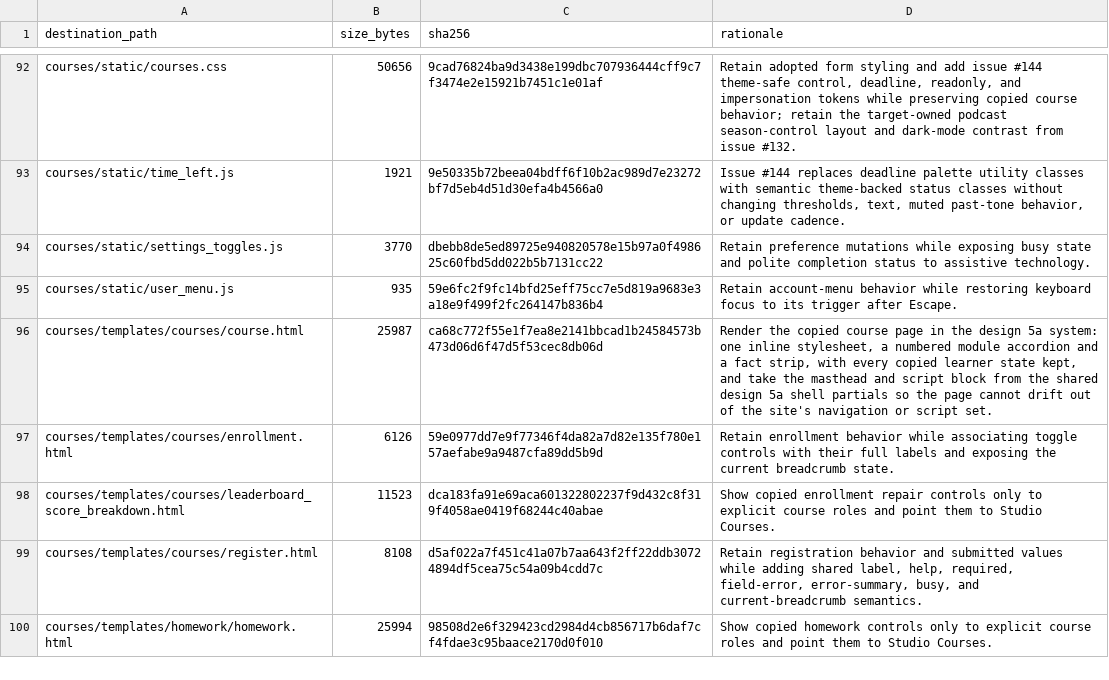
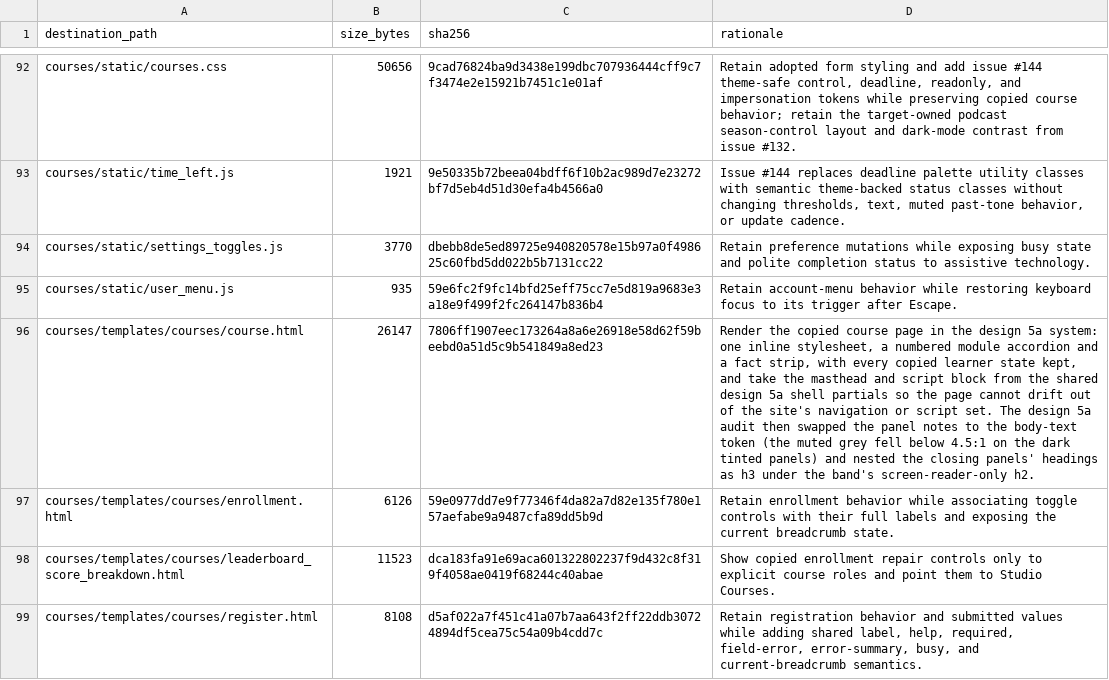
Before and after one commit to DataTalksClub/website, a TSV file: _docs/adoption/course-platform/integration-patched-files.tsv, drawn as a sheet; only a part is shown, gaps mark what is left out; the shorter side is filled out with more unchanged rows; the diff names each change by its address in the sheet, - before the commit and + after, or states it on an @@ line.

Commit message:
Record the audited course page in the adoption manifest
The course-platform adoption contract pins the integrated template's
size and digest; the audit's contrast and heading-level fixes changed
both.  The manifest row now records the audited file and says what the
audit changed.

Refs #179

```diff
--- a/_docs/adoption/course-platform/integration-patched-files.tsv
+++ b/_docs/adoption/course-platform/integration-patched-files.tsv
-B96 (size_bytes): 25987
+B96 (size_bytes): 26147
-C96 (sha256): ca68c772f55e1f7ea8e2141bbcad1b24584573b473d06d6f47d5f53cec8db06d
+C96 (sha256): 7806ff1907eec173264a8a6e26918e58d62f59beebd0a51d5c9b541849a8ed23
-D96 (rationale): …script set.
+D96 (rationale): …script set. The design 5a audit then swapped the panel notes to the body-text token (the muted grey fell below 4.5:1 on the dark tinted panels) and nested the closing panels' headings as h3 under the band's screen-reader-only h2.
```
